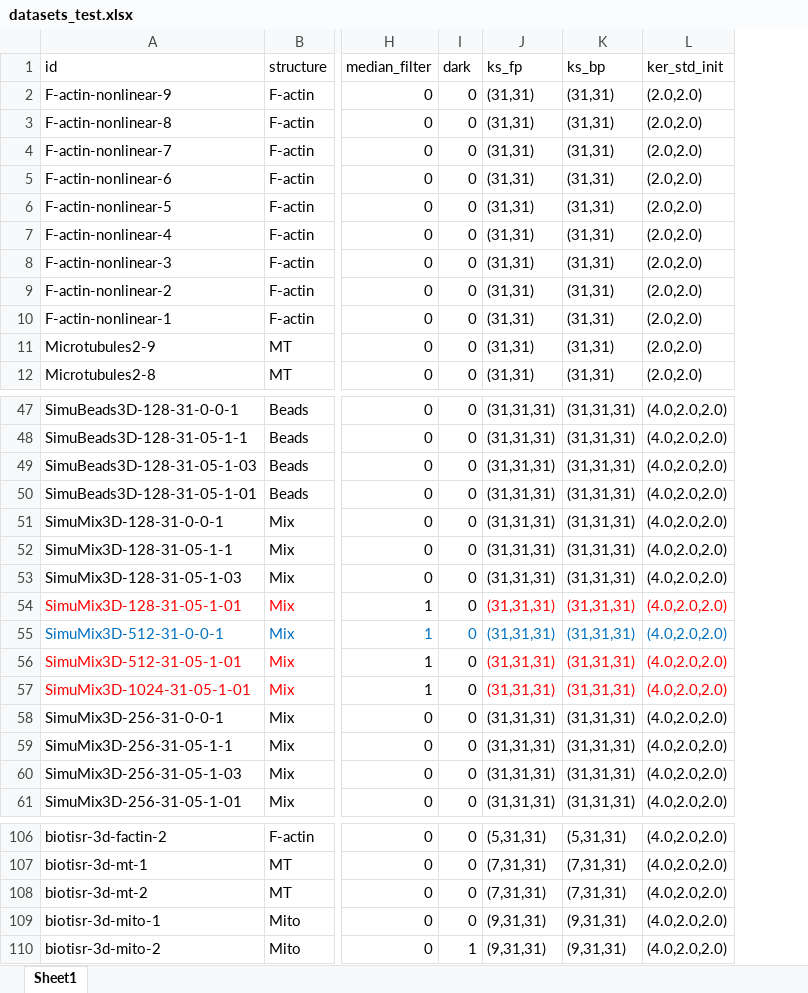
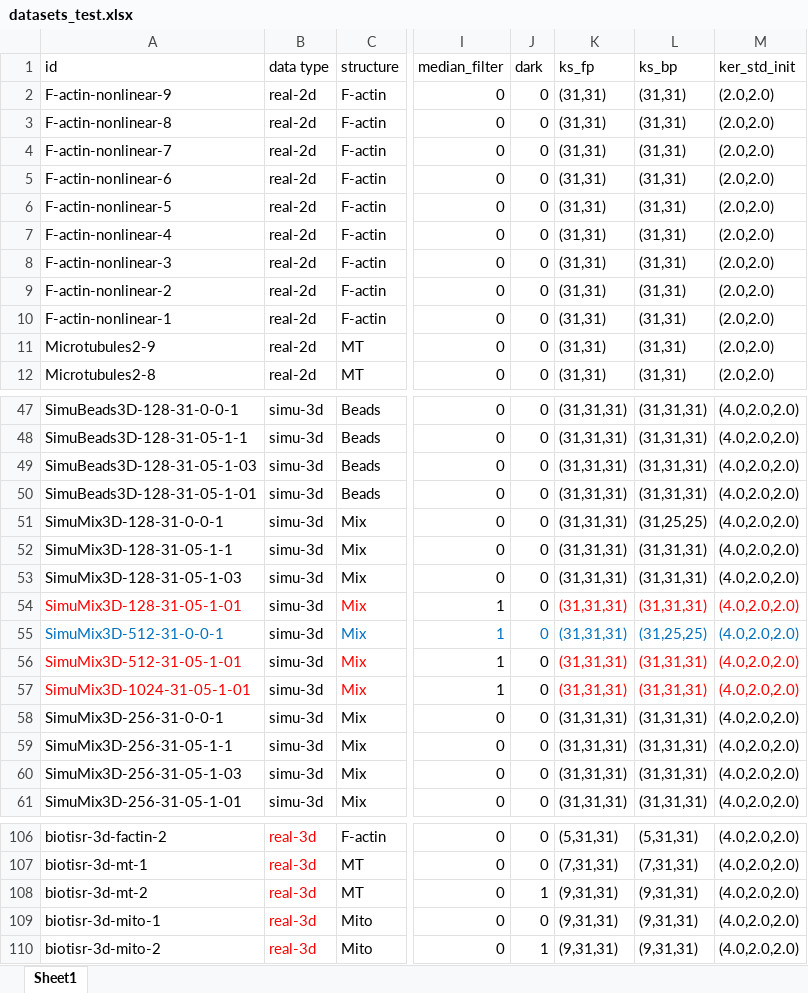
Before and after one commit to qiqi-lu/kldeconv, an Excel workbook: datasets_test.xlsx, sheet Sheet1, drawn as a sheet; only a part is shown, gaps mark what is left out; values as stored, in another font and other column widths than the file's, no borders; conditional formats not drawn; addresses are those after the commit; the diff names each change by its address in the sheet, - before the commit and + after, or states it on an @@ line.

```diff
--- a/datasets_test.xlsx (sheet Sheet1)
+++ b/datasets_test.xlsx (sheet Sheet1)
+column B (data type), rows 2-12: all real-2d; rows 47-61: all simu-3d; rows 106-110: all real-3d
-L51 (ks_bp): (31,31,31)
+L51 (ks_bp): (31,25,25)
-L55 (ks_bp): (31,31,31)
+L55 (ks_bp): (31,25,25)
-J108 (dark): 0
+J108 (dark): 1
-K108 (ks_fp): (7,31,31)
+K108 (ks_fp): (9,31,31)
-L108 (ks_bp): (7,31,31)
+L108 (ks_bp): (9,31,31)
```
Also changed, not shown: datasets_train.xlsx, 19 other files.
